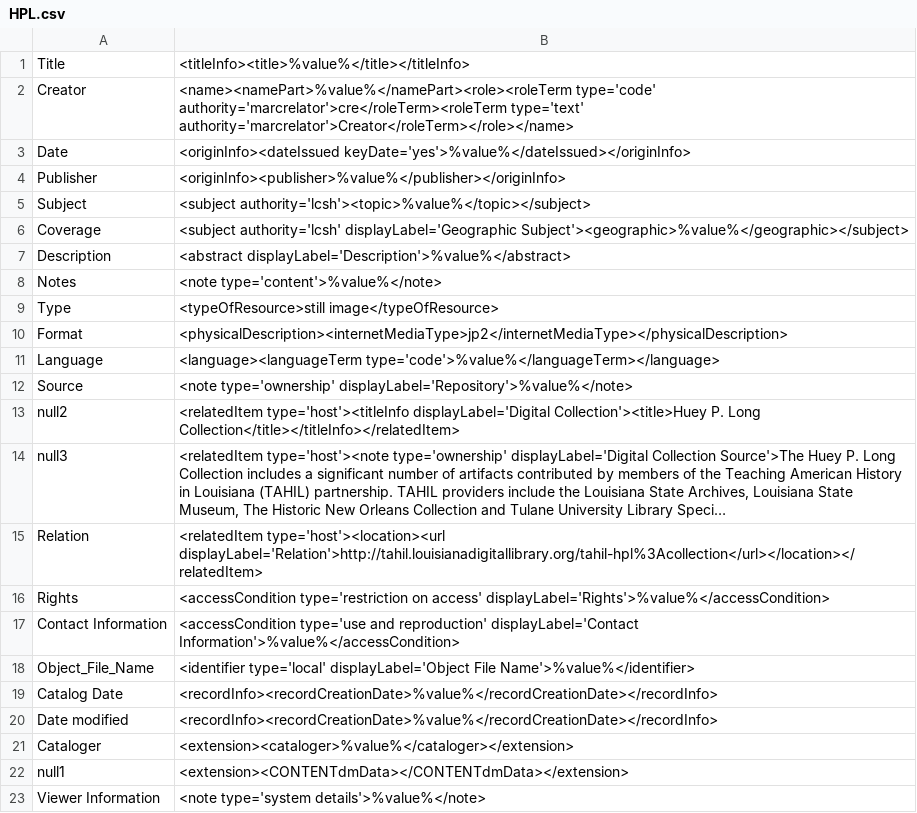
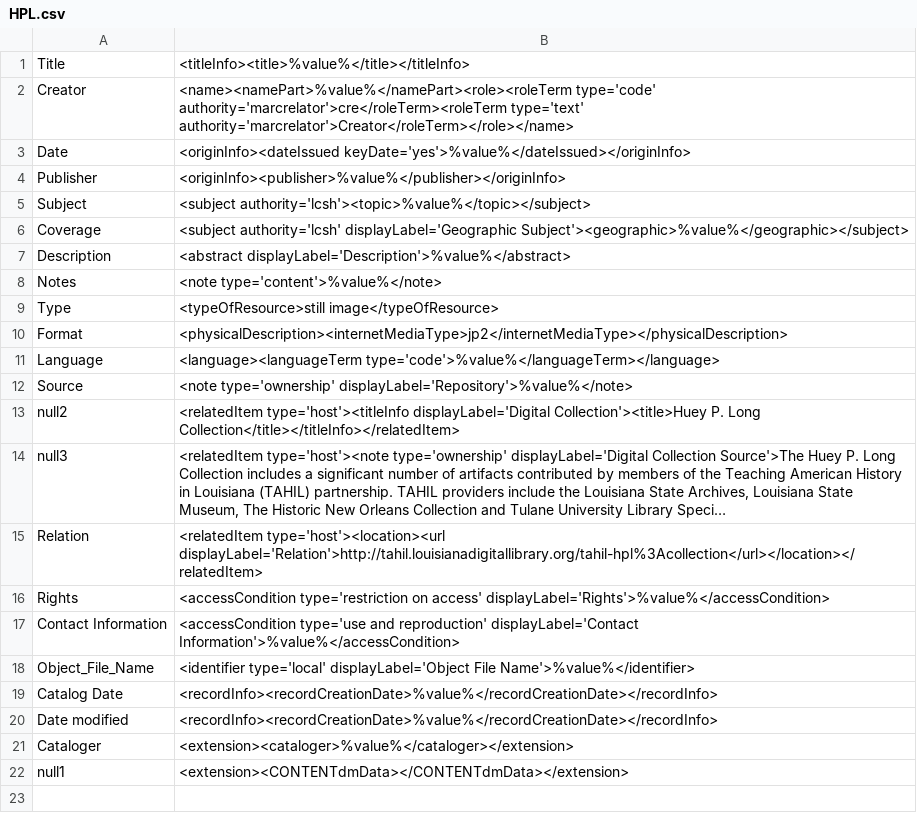
Before and after one commit to lsulibraries/cDM_to_mods, a CSV file: mappings_files/HPL.csv, drawn as a sheet; long unchanged cells end in …; the diff names each change by its address in the sheet, - before the commit and + after, or states it on an @@ line.

```diff
--- a/mappings_files/HPL.csv
+++ b/mappings_files/HPL.csv
-row 23: Viewer Information | <note type='system details'>%value%</note>
```
Also changed, not shown: mappings_files/ACC.csv, mappings_files/LOYOLA_ETD.csv, 4 other files.
